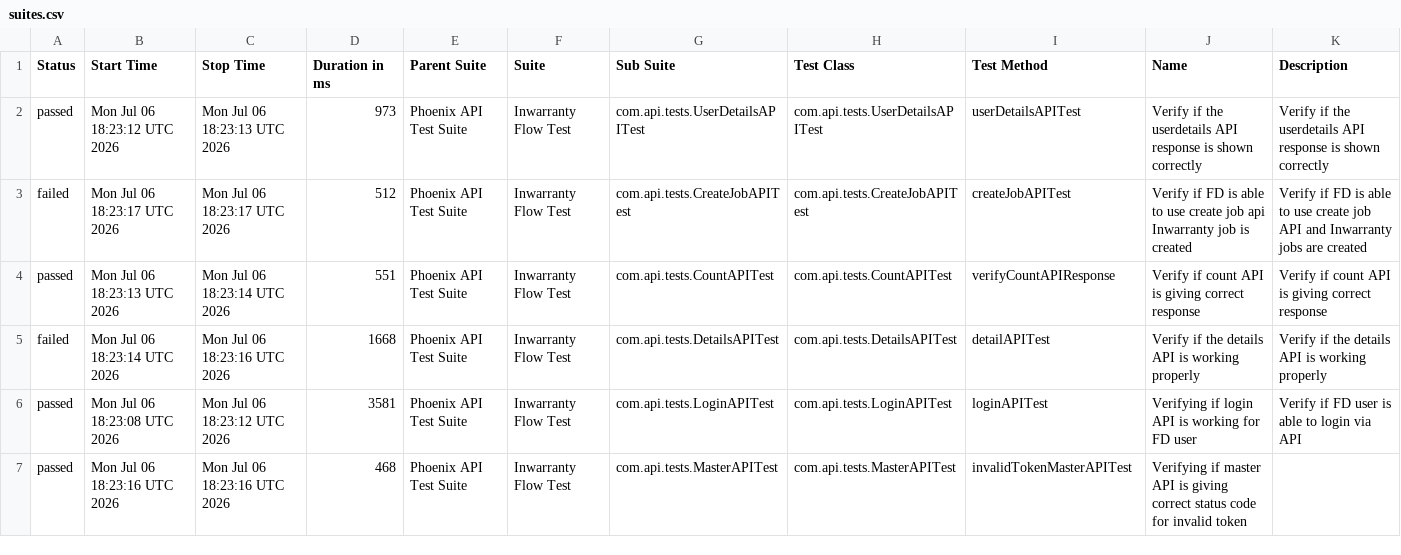
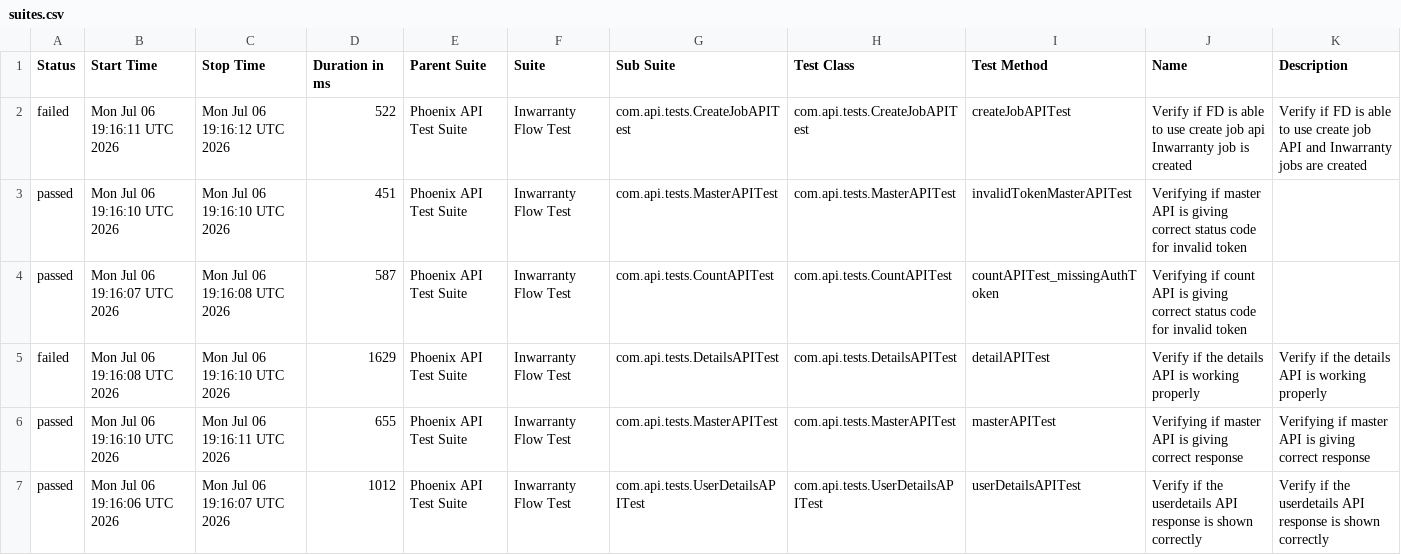
Before and after one commit to Zulminan/PhoenixTestAutomationFramework, a CSV file: data/suites.csv, drawn as a sheet; only a part is shown; the diff covers the shown part only.

```diff
--- a/data/suites.csv
+++ b/data/suites.csv
@@ -1,7 +1,7 @@
 "Status","Start Time","Stop Time","Duration in ms","Parent Suite","Suite","Sub Suite","Test Class","Test Method","Name","Description"
-"passed","Mon Jul 06 18:23:12 UTC 2026","Mon Jul 06 18:23:13 UTC 2026","973","Phoenix API Test Suite","Inwarranty Flow Test","com.api.tests.UserDetailsAPITest","com.api.tests.UserDetailsAPITest","userDetailsAPITest","Verify if the userdetails API response is shown correctly","Verify if the userdetails API response is shown correctly"
-"failed","Mon Jul 06 18:23:17 UTC 2026","Mon Jul 06 18:23:17 UTC 2026","512","Phoenix API Test Suite","Inwarranty Flow Test","com.api.tests.CreateJobAPITest","com.api.tests.CreateJobAPITest","createJobAPITest","Verify if FD is able to use create job api Inwarranty job is created","Verify if FD is able to use create job API and Inwarranty jobs are created"
-"passed","Mon Jul 06 18:23:13 UTC 2026","Mon Jul 06 18:23:14 UTC 2026","551","Phoenix API Test Suite","Inwarranty Flow Test","com.api.tests.CountAPITest","com.api.tests.CountAPITest","verifyCountAPIResponse","Verify if count API is giving correct response","Verify if count API is giving correct response"
-"failed","Mon Jul 06 18:23:14 UTC 2026","Mon Jul 06 18:23:16 UTC 2026","1668","Phoenix API Test Suite","Inwarranty Flow Test","com.api.tests.DetailsAPITest","com.api.tests.DetailsAPITest","detailAPITest","Verify if the details API is working properly","Verify if the details API is working properly"
-"passed","Mon Jul 06 18:23:08 UTC 2026","Mon Jul 06 18:23:12 UTC 2026","3581","Phoenix API Test Suite","Inwarranty Flow Test","com.api.tests.LoginAPITest","com.api.tests.LoginAPITest","loginAPITest","Verifying if login API is working for FD user","Verify if FD user is able to login via API"
-"passed","Mon Jul 06 18:23:16 UTC 2026","Mon Jul 06 18:23:16 UTC 2026","468","Phoenix API Test Suite","Inwarranty Flow Test","com.api.tests.MasterAPITest","com.api.tests.MasterAPITest","invalidTokenMasterAPITest","Verifying if master API is giving correct status code for invalid token",""
+"failed","Mon Jul 06 19:16:11 UTC 2026","Mon Jul 06 19:16:12 UTC 2026","522","Phoenix API Test Suite","Inwarranty Flow Test","com.api.tests.CreateJobAPITest","com.api.tests.CreateJobAPITest","createJobAPITest","Verify if FD is able to use create job api Inwarranty job is created","Verify if FD is able to use create job API and Inwarranty jobs are created"
+"passed","Mon Jul 06 19:16:10 UTC 2026","Mon Jul 06 19:16:10 UTC 2026","451","Phoenix API Test Suite","Inwarranty Flow Test","com.api.tests.MasterAPITest","com.api.tests.MasterAPITest","invalidTokenMasterAPITest","Verifying if master API is giving correct status code for invalid token",""
+"passed","Mon Jul 06 19:16:07 UTC 2026","Mon Jul 06 19:16:08 UTC 2026","587","Phoenix API Test Suite","Inwarranty Flow Test","com.api.tests.CountAPITest","com.api.tests.CountAPITest","countAPITest_missingAuthToken","Verifying if count API is giving correct status code for invalid token",""
+"failed","Mon Jul 06 19:16:08 UTC 2026","Mon Jul 06 19:16:10 UTC 2026","1629","Phoenix API Test Suite","Inwarranty Flow Test","com.api.tests.DetailsAPITest","com.api.tests.DetailsAPITest","detailAPITest","Verify if the details API is working properly","Verify if the details API is working properly"
+"passed","Mon Jul 06 19:16:10 UTC 2026","Mon Jul 06 19:16:11 UTC 2026","655","Phoenix API Test Suite","Inwarranty Flow Test","com.api.tests.MasterAPITest","com.api.tests.MasterAPITest","masterAPITest","Verifying if master API is giving correct response","Verifying if master API is giving correct response"
+"passed","Mon Jul 06 19:16:06 UTC 2026","Mon Jul 06 19:16:07 UTC 2026","1012","Phoenix API Test Suite","Inwarranty Flow Test","com.api.tests.UserDetailsAPITest","com.api.tests.UserDetailsAPITest","userDetailsAPITest","Verify if the userdetails API response is shown correctly","Verify if the userdetails API response is shown correctly"
```
Also changed, not shown: 14 edited cells elsewhere in this file, data/behaviors.csv, 55 other files.
